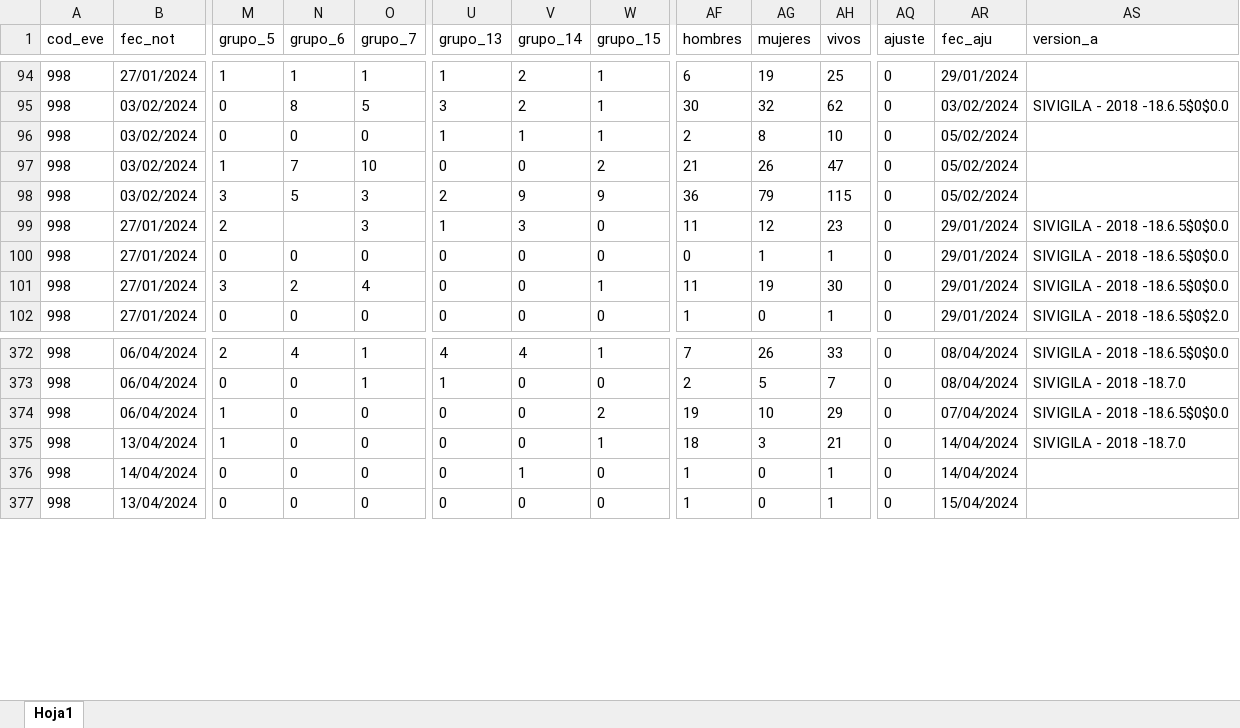
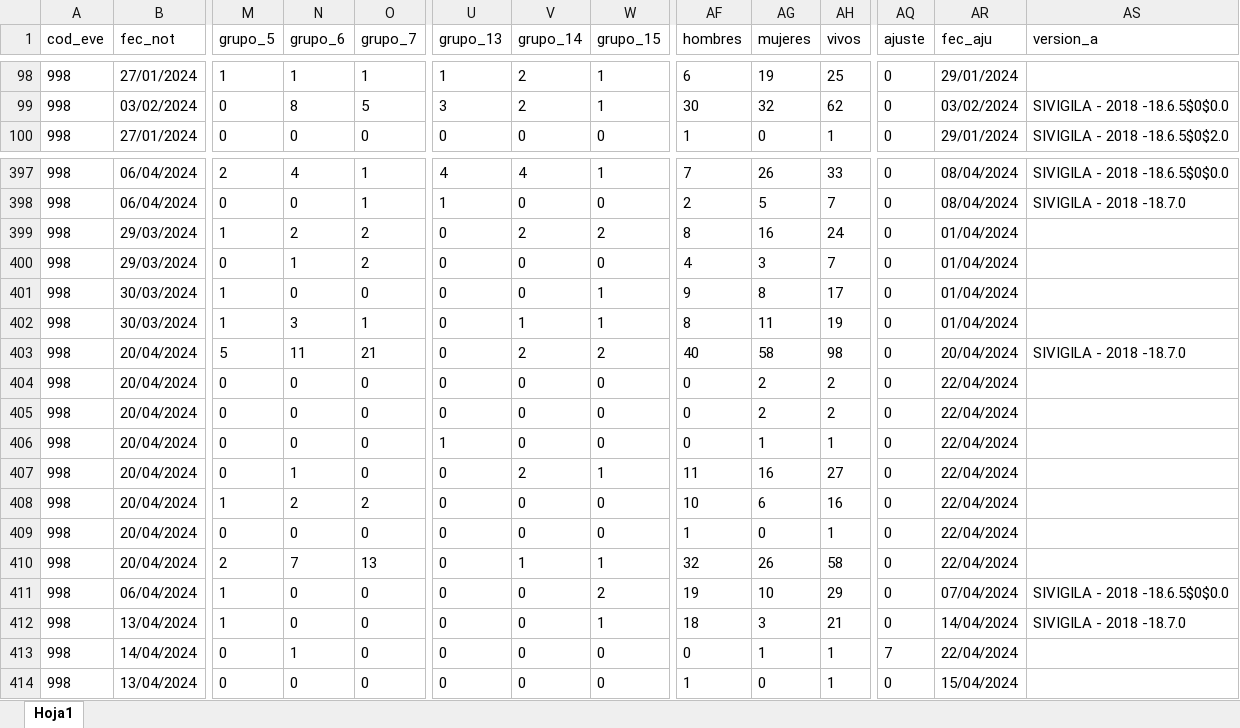
Before and after one commit to sivigilaper/Boletin_epi, an Excel workbook: Boletin_ Epi_Pereira/Datos/2024_998.xlsx, sheet Hoja1, drawn as a sheet; only a part is shown, gaps mark what is left out; values as stored, in another font and other column widths than the file's, no borders; addresses are those after the commit; rows hold the shown columns only; the diff covers the shown part only; the diff names each change by its address in the sheet, - before the commit and + after, or states it on an @@ line.

```diff
--- a/Boletin_ Epi_Pereira/Datos/2024_998.xlsx (sheet Hoja1)
+++ b/Boletin_ Epi_Pereira/Datos/2024_998.xlsx (sheet Hoja1)
@@ row 96 moved to row 180: 998 @@
@@ row 97 moved to row 181: 998 @@
@@ row 98 moved to row 182: 998 @@
@@ row 99 moved to row 22: 998 @@
@@ row 100 moved to row 23: 998 @@
@@ row 101 moved to row 24: 998 @@
@@ row 333 moved to row 399: 998 @@
@@ row 334 moved to row 400: 998 @@
@@ row 335 moved to row 401: 998 @@
@@ row 336 moved to row 402: 998 @@
+row 403: 998 | 20/04/2024 | 5 | 11 | 21 | 0 | 2 | 2 | 40 | 58 | 98 | 0 | 20/04/2024 | SIVIGILA - 2018 -18.7.0
+row 404: 998 | 20/04/2024 | 0 | 0 | 0 | 0 | 0 | 0 | 0 | 2 | 2 | 0 | 22/04/2024
+row 405: 998 | 20/04/2024 | 0 | 0 | 0 | 0 | 0 | 0 | 0 | 2 | 2 | 0 | 22/04/2024
+row 406: 998 | 20/04/2024 | 0 | 0 | 0 | 1 | 0 | 0 | 0 | 1 | 1 | 0 | 22/04/2024
+row 407: 998 | 20/04/2024 | 0 | 1 | 0 | 0 | 2 | 1 | 11 | 16 | 27 | 0 | 22/04/2024
+row 408: 998 | 20/04/2024 | 1 | 2 | 2 | 0 | 0 | 0 | 10 | 6 | 16 | 0 | 22/04/2024
+row 409: 998 | 20/04/2024 | 0 | 0 | 0 | 0 | 0 | 0 | 1 | 0 | 1 | 0 | 22/04/2024
+row 410: 998 | 20/04/2024 | 2 | 7 | 13 | 0 | 1 | 1 | 32 | 26 | 58 | 0 | 22/04/2024
-N413 (grupo_6): 0
+N413 (grupo_6): 1
-V413 (grupo_14): 1
+V413 (grupo_14): 0
-AF413 (hombres): 1
+AF413 (hombres): 0
-AG413 (mujeres): 0
+AG413 (mujeres): 1
-AQ413 (ajuste): 0
+AQ413 (ajuste): 7
-AR413 (fec_aju): 14/04/2024
+AR413 (fec_aju): 22/04/2024
```
Also changed, not shown: 17 added rows, 217 moved rows and 184 edited cells elsewhere in this sheet, Boletin_ Epi_Pereira/Datos/2024_831_Reporte.xlsx, Boletin_ Epi_Pereira/Datos/2024_995.xlsx.
